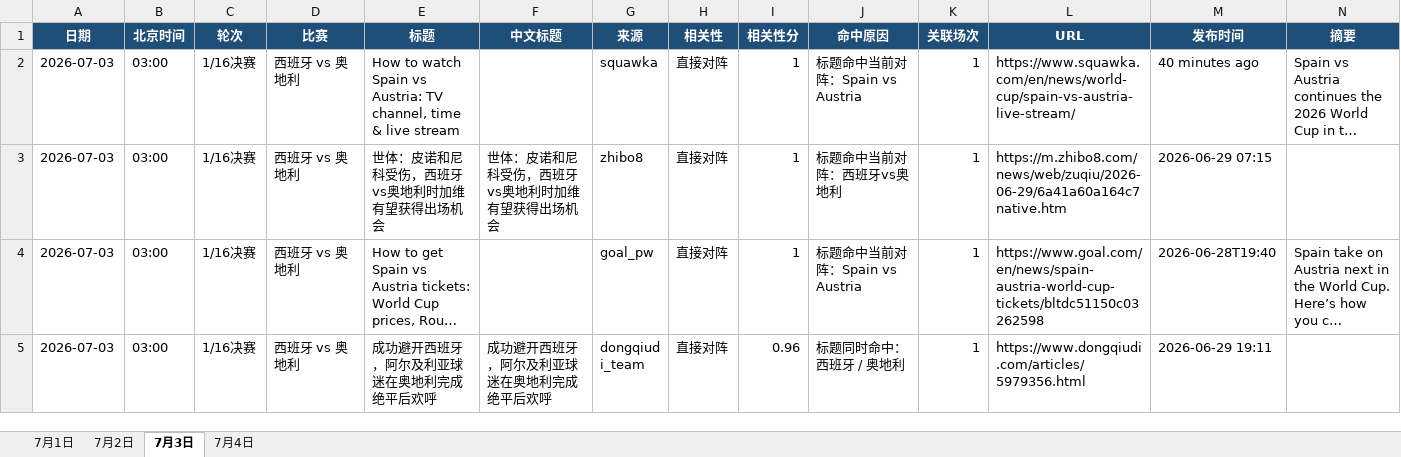
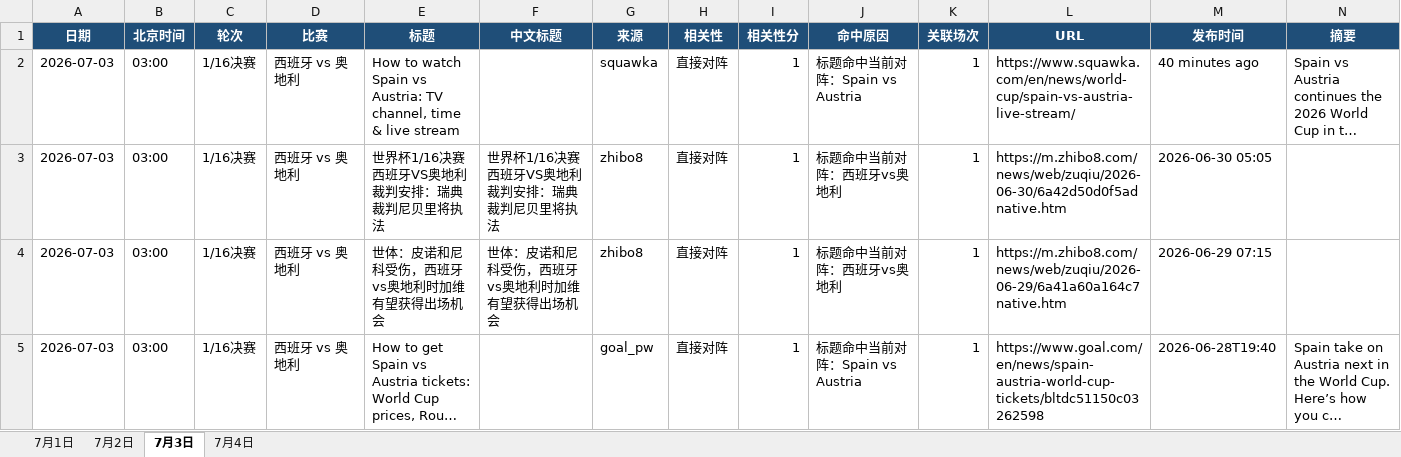
Before and after one commit to yanzi6039/worldcup-crawler, an Excel workbook: data/worldcup_4days_latest.xlsx, sheet 7月3日, drawn as a sheet; only a part is shown; the shorter side is filled out with more unchanged rows; long unchanged cells end in …; values as stored, in another font and other column widths than the file's, no borders; rows hold the shown columns only; the diff covers the shown part only; the diff names each change by its address in the sheet, - before the commit and + after, or states it on an @@ line.

```diff
--- a/data/worldcup_4days_latest.xlsx (sheet 7月3日)
+++ b/data/worldcup_4days_latest.xlsx (sheet 7月3日)
+row 3: 2026-07-03 | 03:00 | 1/16决赛 | 西班牙 vs 奥地利 | 世界杯1/16决赛西班牙VS奥地利裁判安排：瑞典裁判尼贝里将执法 | 世界杯1/16决赛西班牙VS奥地利裁判安排：瑞典裁判尼贝里将执法 | zhibo8 | 直接对阵 | 1 | 标题命中当前对阵：西班牙vs奥地利 | 1 | https://m.zhibo8.com/news/web/zuqiu/2026-06-30/6a42d50d0f5adnative.htm | 2026-06-30 05:05
```
Also changed, not shown: 8 added rows, 121 removed rows and 9 edited cells elsewhere in this sheet, sheet 7月1日, sheet 7月2日, sheet 7月4日, 1 other file.
